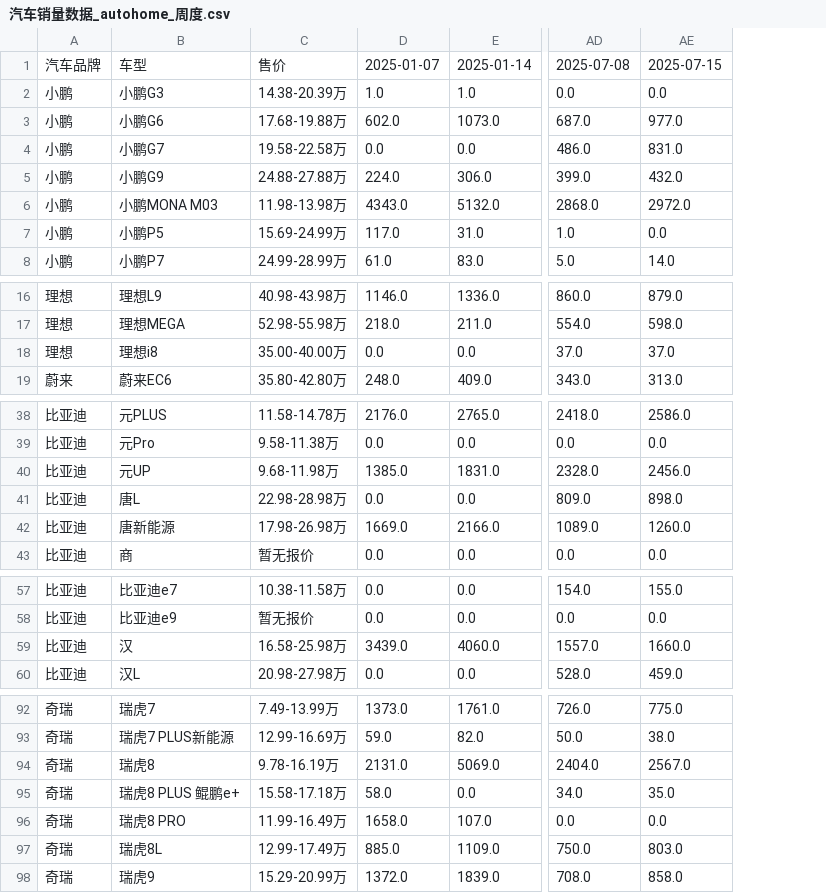
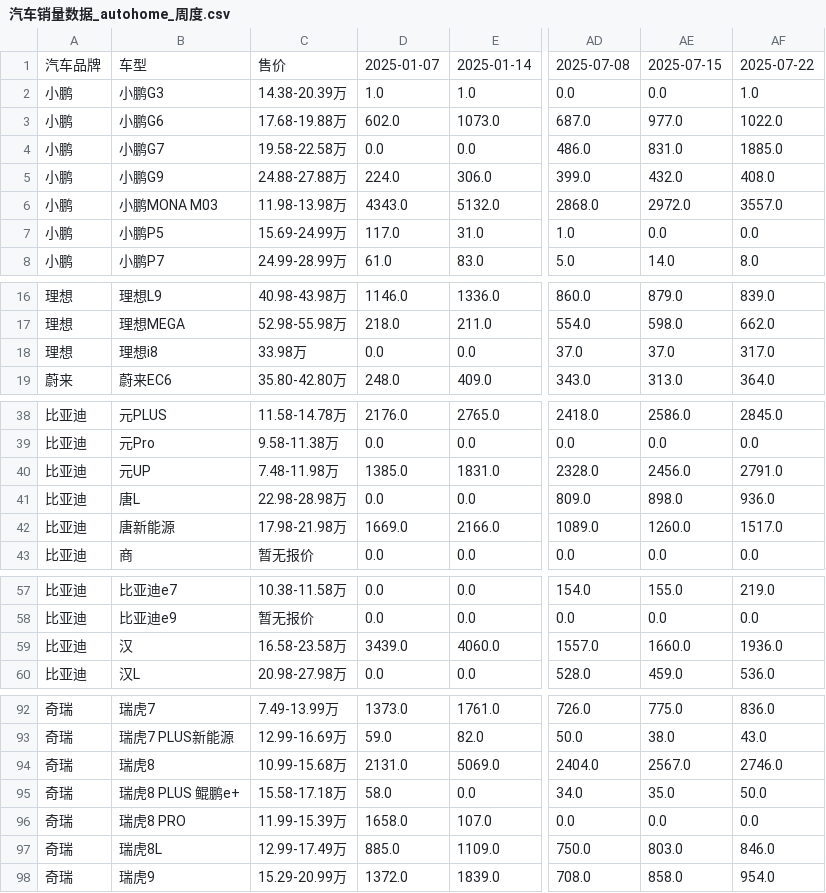
Before and after one commit to Jeffery-Lou/car-sales-analysis, a CSV file: 汽车销量数据_autohome_周度.csv, drawn as a sheet; only a part is shown, gaps mark what is left out; the diff covers the shown part only; the diff names each change by its address in the sheet, - before the commit and + after, or states it on an @@ line.

```diff
--- a/汽车销量数据_autohome_周度.csv
+++ b/汽车销量数据_autohome_周度.csv
+column AF, rows 1-8: 2025-07-22 | 1.0 | 1022.0 | 1885.0 | 408.0 | 3557.0 | 0.0 | 8.0; rows 16-19: 839.0 | 662.0 | 317.0 | 364.0; rows 38-43: 2845.0 | 0.0 | 2791.0 | 936.0 | 1517.0 | 0.0; rows 57-60: 219.0 | 0.0 | 1936.0 | 536.0; rows 92-98: 836.0 | 43.0 | 2746.0 | 50.0 | 0.0 | 846.0 | 954.0
-C18: 35.00-40.00万
+C18: 33.98万
-C40: 9.68-11.98万
+C40: 7.48-11.98万
-C42: 17.98-26.98万
+C42: 17.98-21.98万
-C59: 16.58-25.98万
+C59: 16.58-23.58万
-C94: 9.78-16.19万
+C94: 10.99-15.68万
-C96: 11.99-16.49万
+C96: 11.99-15.39万
```
Also changed, not shown: 1 edited cell elsewhere in this file, 汽车销量数据.csv.
